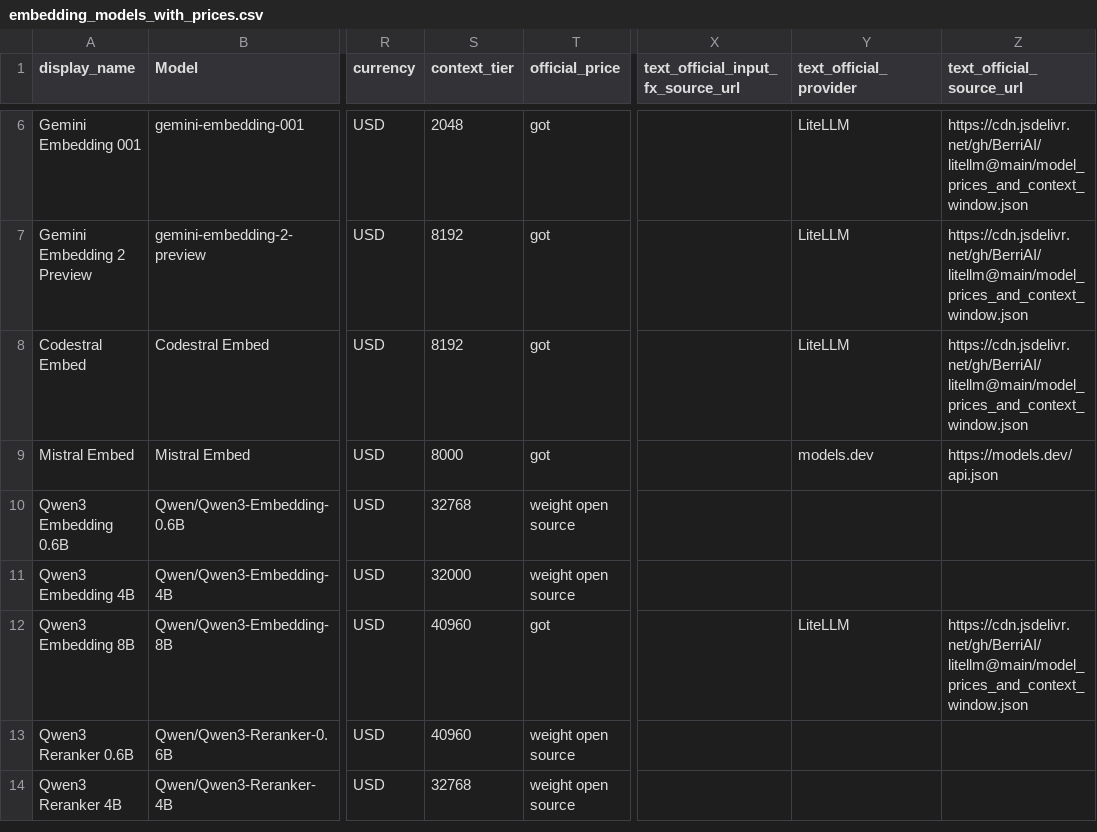
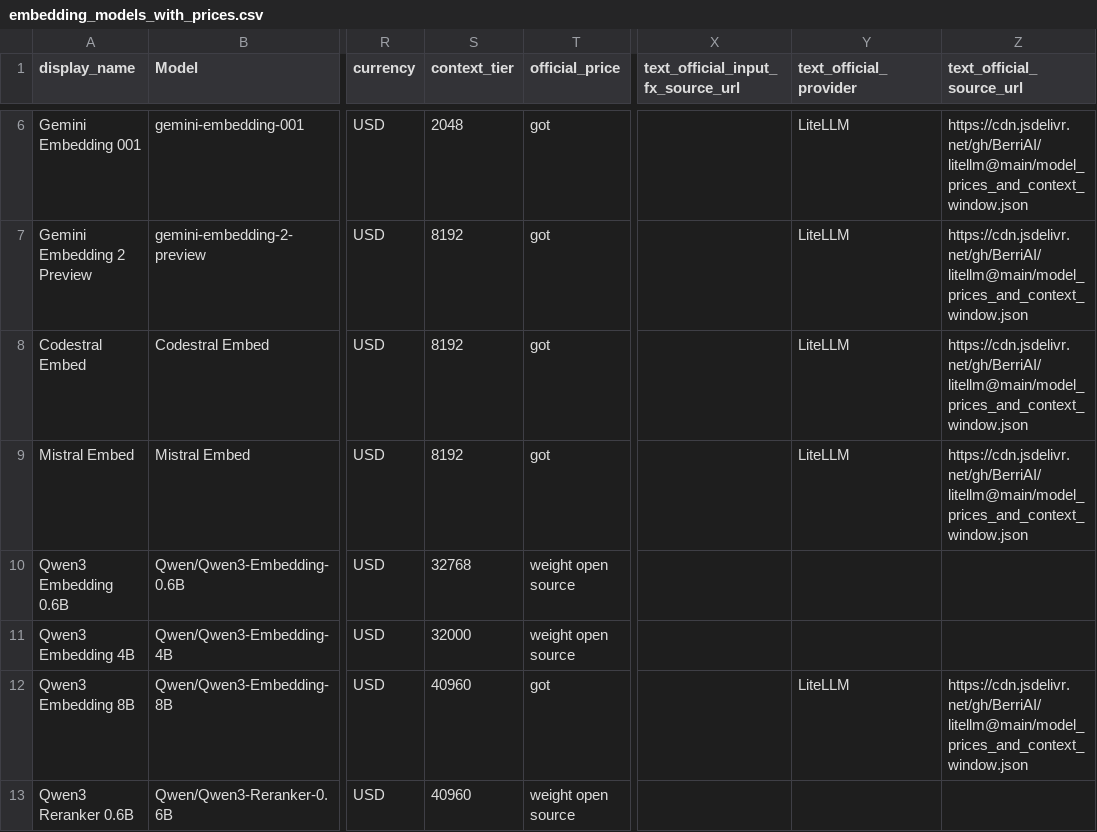
Before and after one commit to Yingshu-Li/llm-price-tracker, a CSV file: out/embedding_models_with_prices.csv, drawn as a sheet; only a part is shown, gaps mark what is left out; the shorter side is filled out with more unchanged rows; the diff names each change by its address in the sheet, - before the commit and + after, or states it on an @@ line.

```diff
--- a/out/embedding_models_with_prices.csv
+++ b/out/embedding_models_with_prices.csv
-S9 (context_tier): 8000
+S9 (context_tier): 8192
-Y9 (text_official_provider): models.dev
+Y9 (text_official_provider): LiteLLM
-Z9 (text_official_source_url): https://models.dev/api.json
+Z9 (text_official_source_url): https://cdn.jsdelivr.net/gh/BerriAI/litellm@main/model_prices_and_context_window.json
```
Also changed, not shown: out/coding_models_with_prices.csv, 3 other files.
